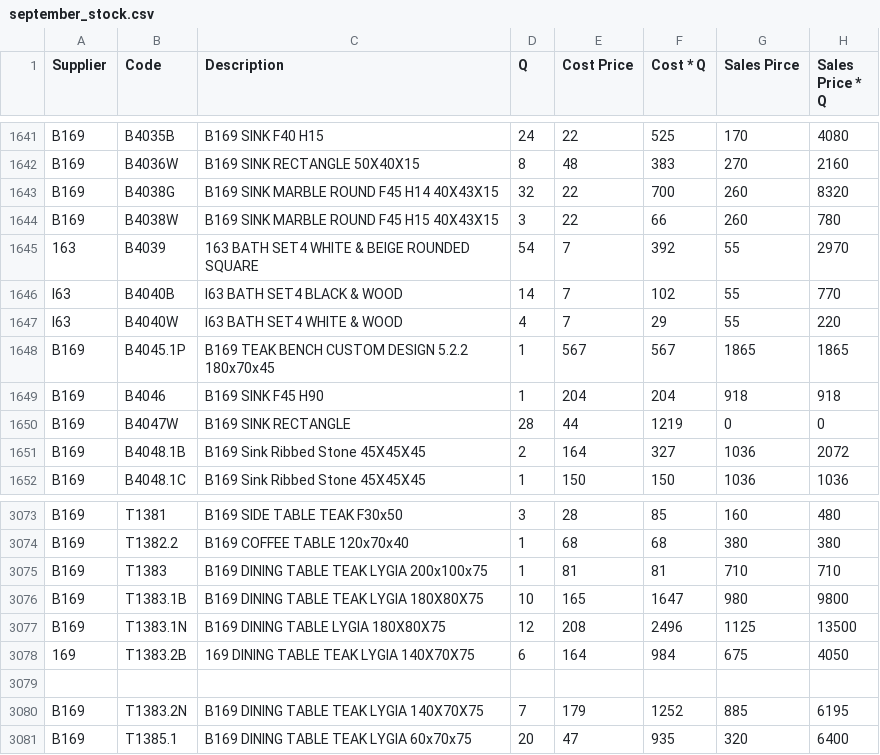
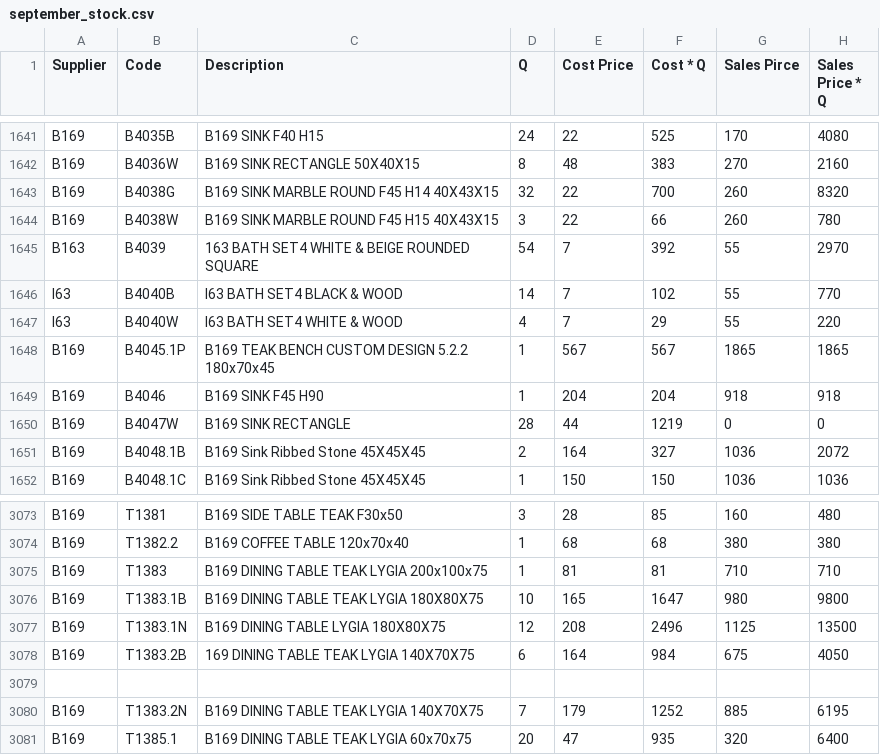
Before and after one commit to adenadoume/report-nextjs, a CSV file: public/september_stock.csv, drawn as a sheet; only a part is shown, gaps mark what is left out.

```diff
--- a/public/september_stock.csv
+++ b/public/september_stock.csv
@@ -1652,3 +1652,3 @@ B169;B4038G;B169 SINK MARBLE ROUND F45 H14 40X43X15;32;22;700;260;8320
 B169;B4038W;B169 SINK MARBLE ROUND F45 H15 40X43X15;3;22;66;260;780
-163;B4039;163 BATH SET4 WHITE & BEIGE ROUNDED SQUARE;54;7;392;55;2970
+B163;B4039;163 BATH SET4 WHITE & BEIGE ROUNDED SQUARE;54;7;392;55;2970
 I63;B4040B;I63 BATH SET4 BLACK & WOOD;14;7;102;55;770
@@ -3089,3 +3089,3 @@ B169;T1383.1B;B169 DINING TABLE TEAK LYGIA 180X80X75;10;165;1647;980;9800
 B169;T1383.1N;B169 DINING TABLE LYGIA 180X80X75;12;208;2496;1125;13500
-169;T1383.2B;169 DINING TABLE TEAK LYGIA 140X70X75;6;164;984;675;4050
+B169;T1383.2B;169 DINING TABLE TEAK LYGIA 140X70X75;6;164;984;675;4050
 ;;;;;;;
```
Also changed, not shown: public/july_customer.csv, 2 other files.
